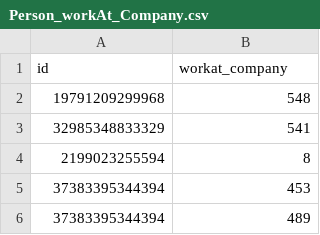
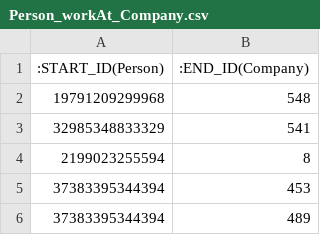
Before and after one commit to ldbc/lsqb, a CSV file: data/social-network-sf0.003-projected-fk/Person_workAt_Company.csv, drawn as a sheet; only a part is shown; removed rows and columns are numbered as before the commit, all else as after; the diff names each change by its address in the sheet, - before the commit and + after, or states it on an @@ line.

```diff
--- a/data/social-network-sf0.003-projected-fk/Person_workAt_Company.csv
+++ b/data/social-network-sf0.003-projected-fk/Person_workAt_Company.csv
-row 1: id | workat_company
+row 1: :START_ID(Person) | :END_ID(Company)
```
Also changed, not shown: data/social-network-sf0.003-projected-fk/Comment_hasTag_Tag.csv, data/social-network-sf0.003-projected-fk/Comment_replyOf_Comment.csv, 35 other files.
